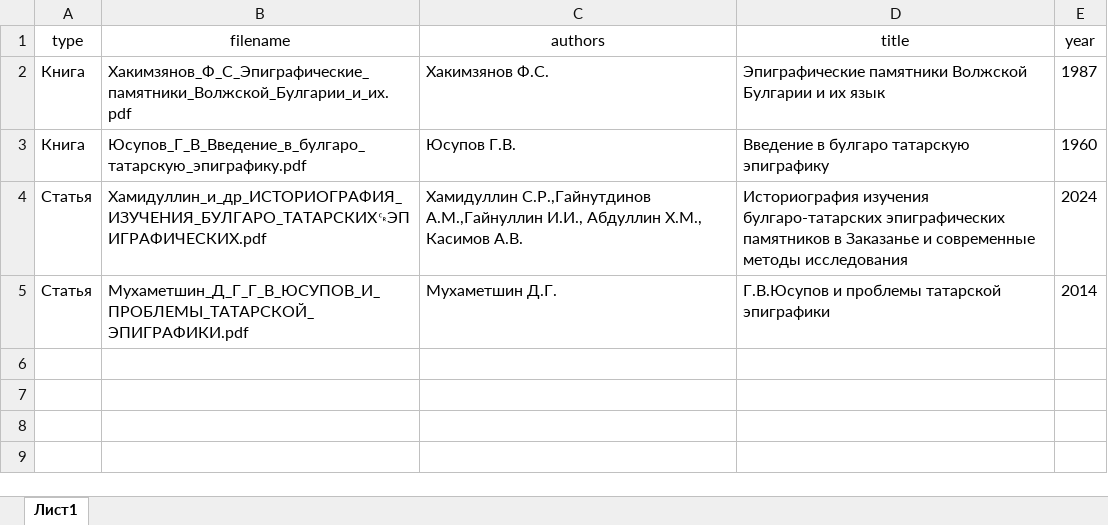
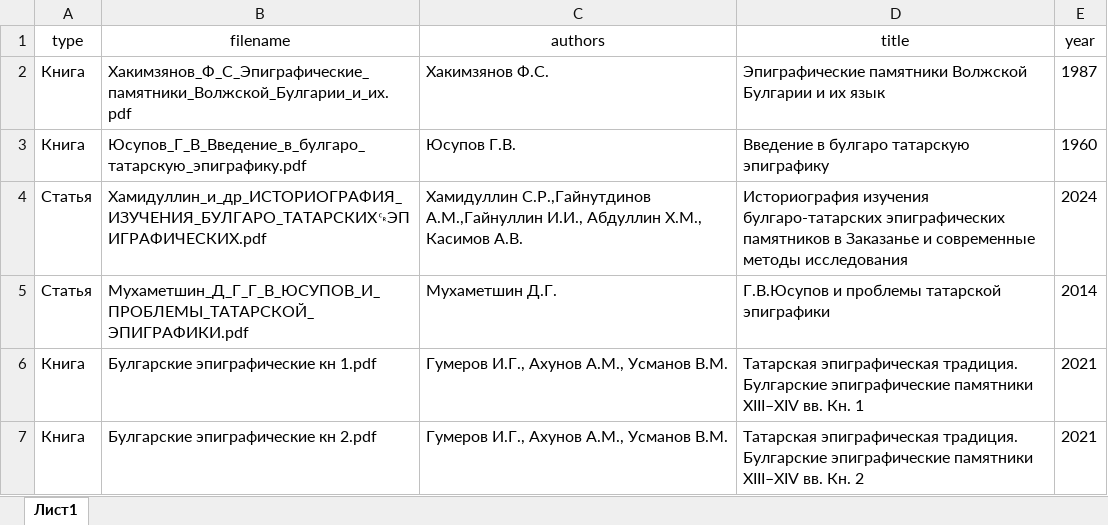
Before and after one commit to Kasimba666/tombstones, an Excel workbook: src/data/publications.xlsx, sheet Лист1, drawn as a sheet; values as stored, in another font and other column widths than the file's, no borders; the diff names each change by its address in the sheet, - before the commit and + after, or states it on an @@ line.

```diff
--- a/src/data/publications.xlsx (sheet Лист1)
+++ b/src/data/publications.xlsx (sheet Лист1)
+row 6: Книга | Булгарские эпиграфические кн 1.pdf | Гумеров И.Г., Ахунов А.М., Усманов В.М. | Татарская эпиграфическая традиция. Булгарские эпиграфические памятники XIII–XIV вв. Кн. 1 | 2021
+row 7: Книга | Булгарские эпиграфические кн 2.pdf | Гумеров И.Г., Ахунов А.М., Усманов В.М. | Татарская эпиграфическая традиция. Булгарские эпиграфические памятники XIII–XIV вв. Кн. 2 | 2021
```
Also changed, not shown: 3 other files.
